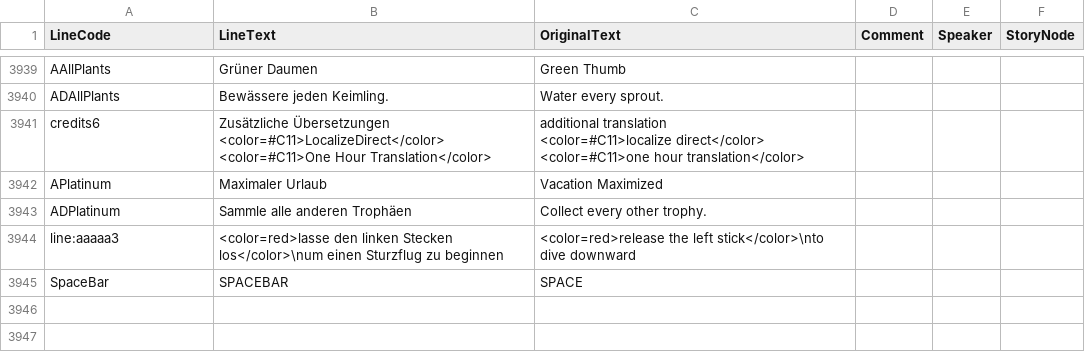
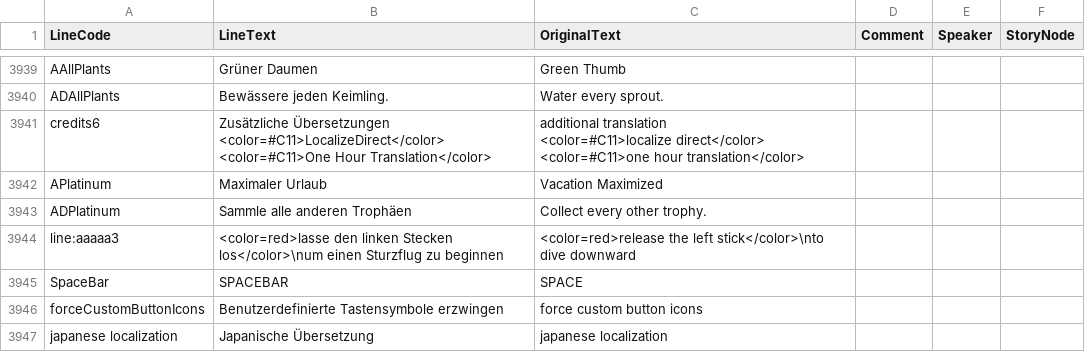
Before and after one commit to Fox-Network/ashorthike-translation-de, a CSV file: LANG_German.yarn_lines.csv, drawn as a sheet; only a part is shown, gaps mark what is left out.

Commit message:
added more missing localization entries based on guessing the correct text id

```diff
--- a/LANG_German.yarn_lines.csv
+++ b/LANG_German.yarn_lines.csv
@@ -4160 +4160,3 @@ line:aaaaa3,<color=red>lasse den linken Stecken los</color>\num einen Sturzflug
 SpaceBar,SPACEBAR,SPACE,,,
+forceCustomButtonIcons,Benutzerdefinierte Tastensymbole erzwingen,force custom button icons,,,
+japanese localization,Japanische Übersetzung,japanese localization,,,
```
